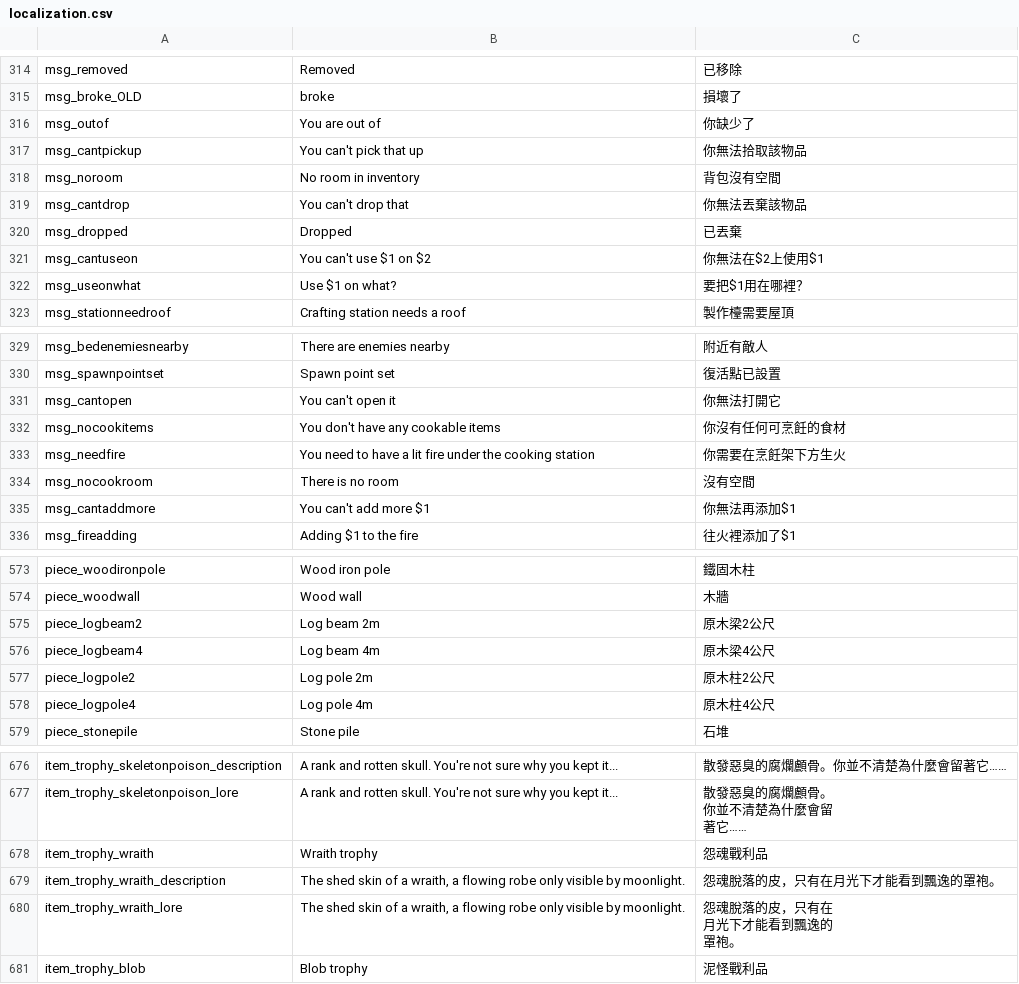
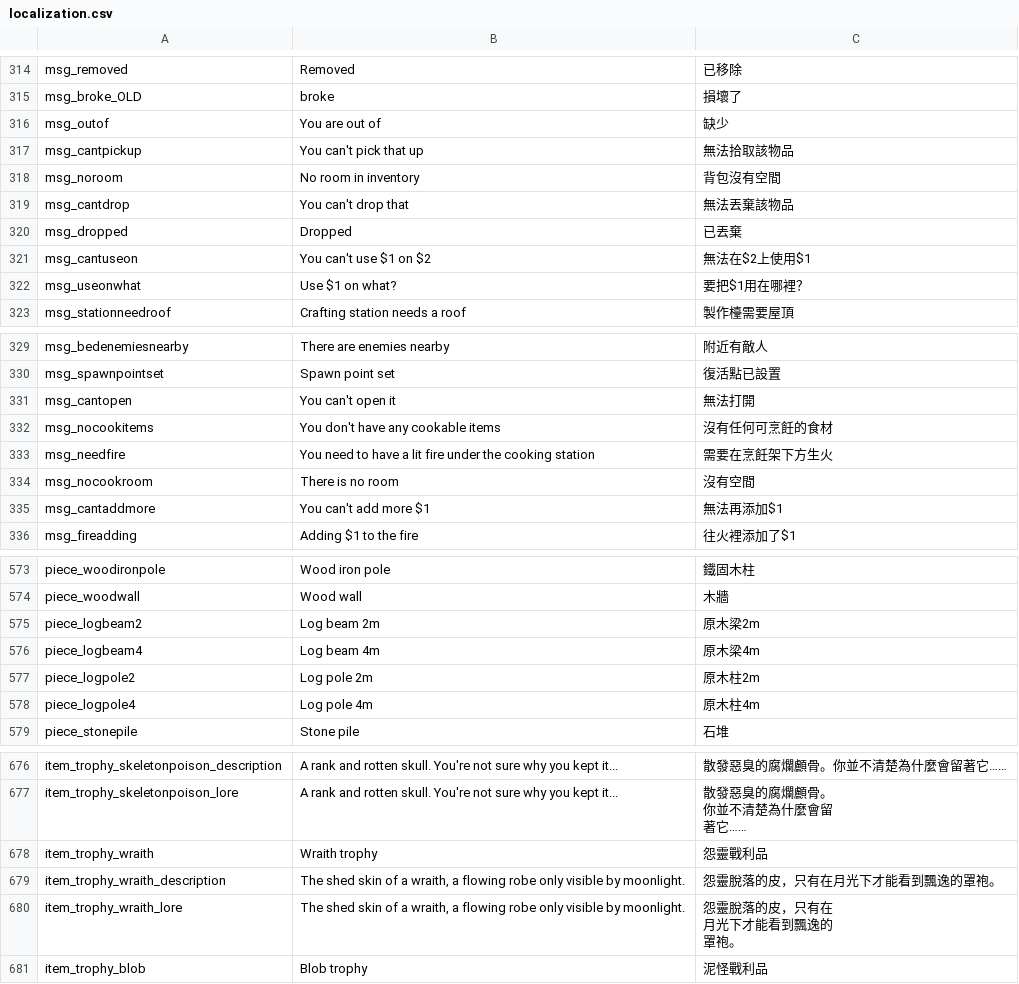
Before and after one commit to codebayin/Valheim.zh_TW, a CSV file: translation/localization.csv, drawn as a sheet; only a part is shown, gaps mark what is left out; the diff covers the shown part only.

Commit message:
Retouch and rename
煤炭 -> 黑炭
煤炭窯 -> 木炭窯
怨魂 -> 怨靈
死神蚊 -> 殺人蚊

```diff
--- a/translation/localization.csv
+++ b/translation/localization.csv
@@ -315,8 +315,8 @@ msg_removed,Removed,已移除
 msg_broke_OLD,broke,損壞了
-msg_outof,You are out of,你缺少了
-msg_cantpickup,You can't pick that up,你無法拾取該物品
+msg_outof,You are out of,缺少
+msg_cantpickup,You can't pick that up,無法拾取該物品
 msg_noroom,No room in inventory,背包沒有空間
-msg_cantdrop,You can't drop that,你無法丟棄該物品
+msg_cantdrop,You can't drop that,無法丟棄該物品
 msg_dropped,Dropped,已丟棄
-msg_cantuseon,You can't use $1 on $2,你無法在$2上使用$1
+msg_cantuseon,You can't use $1 on $2,無法在$2上使用$1
 msg_useonwhat,Use $1 on what?,要把$1用在哪裡？
@@ -330,7 +330,7 @@ msg_bedenemiesnearby,There are enemies nearby,附近有敵人
 msg_spawnpointset,Spawn point set,復活點已設置
-msg_cantopen,You can't open it,你無法打開它
-msg_nocookitems,You don't have any cookable items,你沒有任何可烹飪的食材
-msg_needfire,You need to have a lit fire under the cooking station,你需要在烹飪架下方生火
+msg_cantopen,You can't open it,無法打開
+msg_nocookitems,You don't have any cookable items,沒有任何可烹飪的食材
+msg_needfire,You need to have a lit fire under the cooking station,需要在烹飪架下方生火
 msg_nocookroom,There is no room,沒有空間
-msg_cantaddmore,You can't add more $1,你無法再添加$1
+msg_cantaddmore,You can't add more $1,無法再添加$1
 msg_fireadding,Adding $1 to the fire,往火裡添加了$1
@@ -574,6 +574,6 @@ piece_woodironpole,Wood iron pole,鐵固木柱
 piece_woodwall,Wood wall,木牆
-piece_logbeam2,Log beam 2m,原木梁2公尺
-piece_logbeam4,Log beam 4m,原木梁4公尺
-piece_logpole2,Log pole 2m,原木柱2公尺
-piece_logpole4,Log pole 4m,原木柱4公尺
+piece_logbeam2,Log beam 2m,原木梁2m
+piece_logbeam4,Log beam 4m,原木梁4m
+piece_logpole2,Log pole 2m,原木柱2m
+piece_logpole4,Log pole 4m,原木柱4m
 piece_stonepile,Stone pile,石堆
@@ -718,7 +718,7 @@ item_trophy_skeletonpoison_lore,A rank and rotten skull. You're not sure why you
 著它……"
-item_trophy_wraith,Wraith trophy,怨魂戰利品
-item_trophy_wraith_description,"The shed skin of a wraith, a flowing robe only visible by moonlight.",怨魂脫落的皮，只有在月光下才能看到飄逸的罩袍。
-item_trophy_wraith_lore,"The shed skin of a wraith, a flowing robe only visible by moonlight.","怨魂脫落的皮，只有在
-月光下才能看到飄逸的
-罩袍。"
+item_trophy_wraith,Wraith trophy,怨靈戰利品
+item_trophy_wraith_description,"The shed skin of a wraith, a flowing robe only visible by moonlight.",怨靈脫落的皮，只有在月光下才能看到飄逸的罩袍。
+item_trophy_wraith_lore,"The shed skin of a wraith, a flowing robe only visible by moonlight.","怨靈脫落的皮，只有在
+月光下才能看到飄逸的
+罩袍。"
 item_trophy_blob,Blob trophy,泥怪戰利品
```
Also changed, not shown: 27 edited cells elsewhere in this file.
